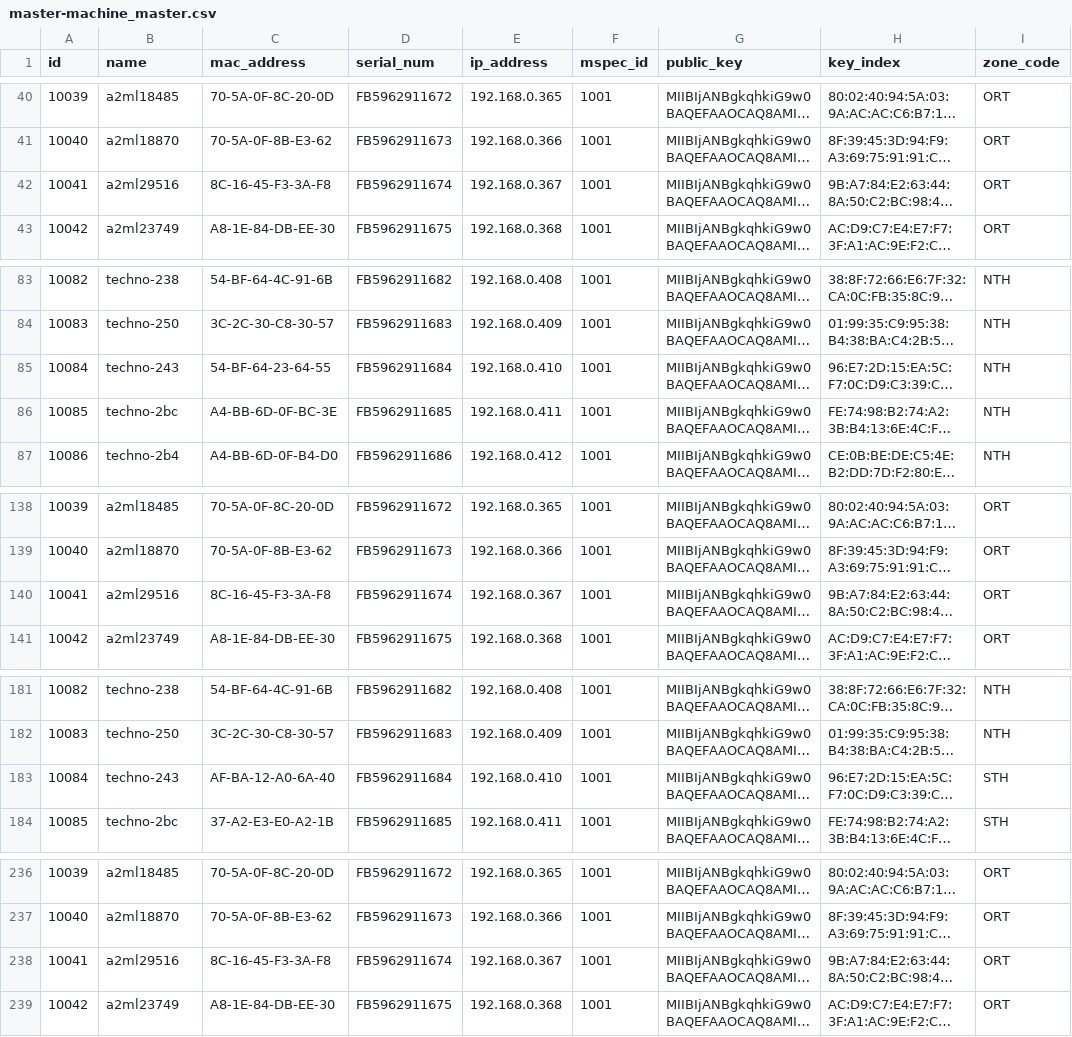
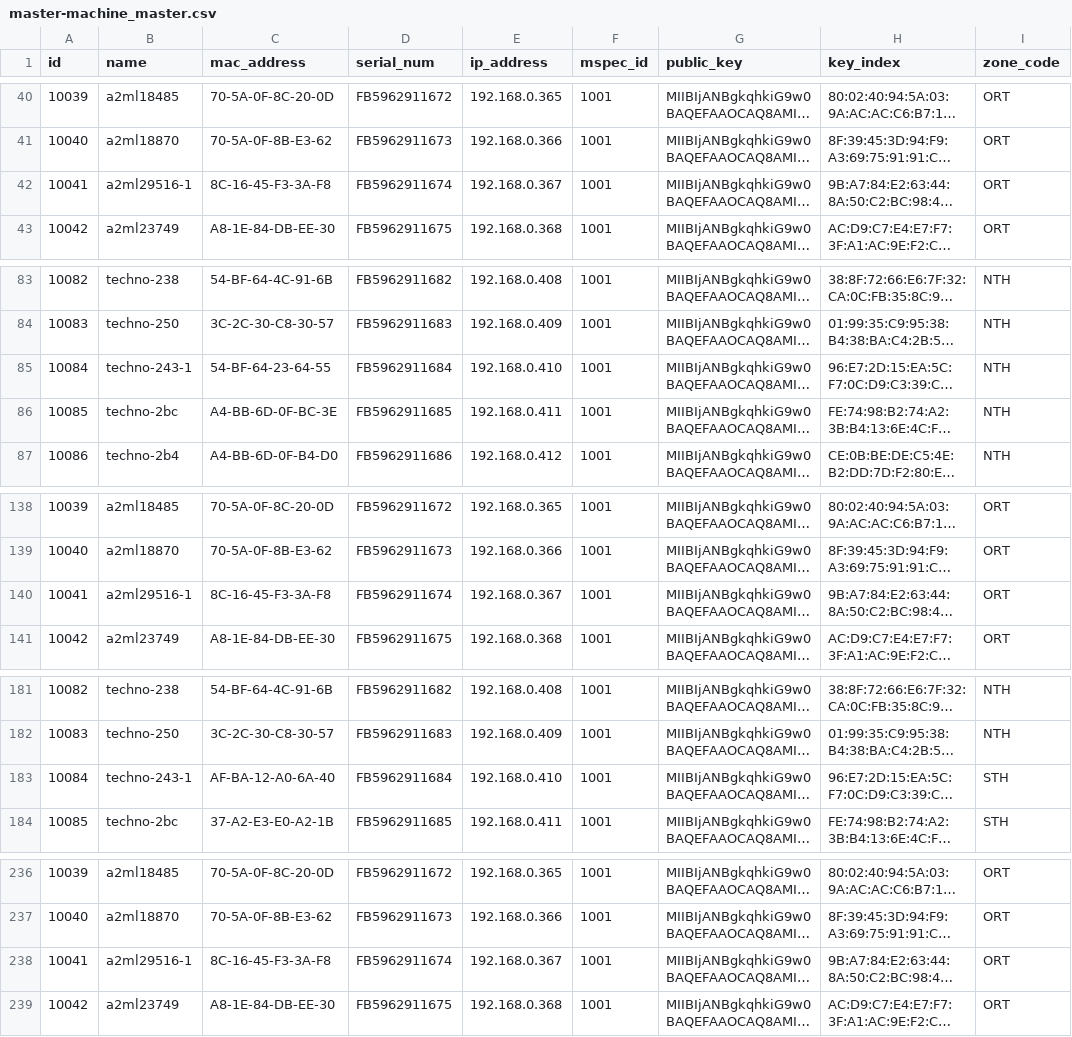
Before and after one commit to tf-nira/otp-manager, a CSV file: db_scripts/mosip_master/dml/master-machine_master.csv, drawn as a sheet; only a part is shown, gaps mark what is left out; long unchanged cells end in …; the diff covers the shown part only; the diff names each change by its address in the sheet, - before the commit and + after, or states it on an @@ line.

```diff
--- a/db_scripts/mosip_master/dml/master-machine_master.csv
+++ b/db_scripts/mosip_master/dml/master-machine_master.csv
-B42 (name): a2ml29516
+B42 (name): a2ml29516-1
-B85 (name): techno-243
+B85 (name): techno-243-1
-B140 (name): a2ml29516
+B140 (name): a2ml29516-1
-B183 (name): techno-243
+B183 (name): techno-243-1
-B238 (name): a2ml29516
+B238 (name): a2ml29516-1
```
Also changed, not shown: 1 edited cell elsewhere in this file, db_scripts/mosip_master/dml/master-loc_holiday.csv.
